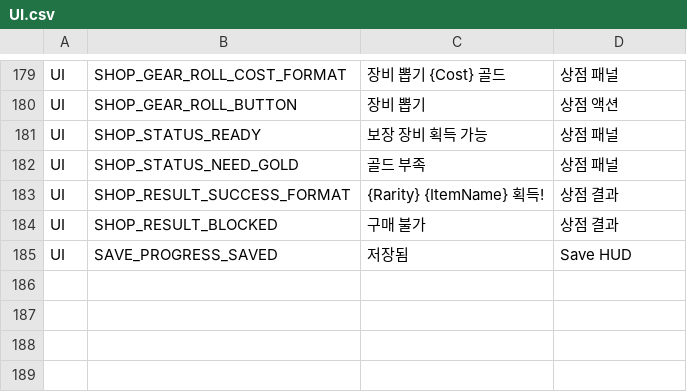
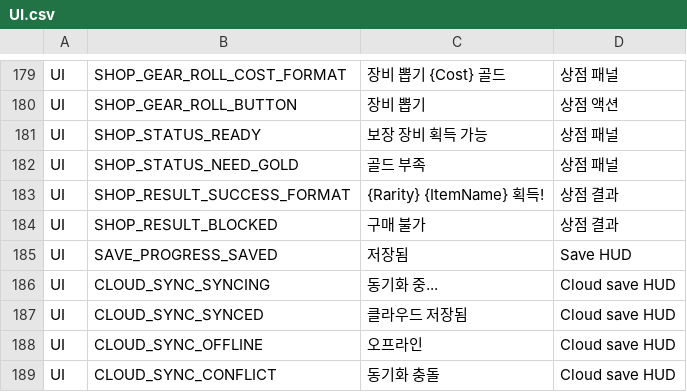
Before and after one commit to ewoo14/idle-project, a CSV file: client/Content/Localization/Game/ko/UI.csv, drawn as a sheet; only a part is shown, gaps mark what is left out.

```diff
--- a/client/Content/Localization/Game/ko/UI.csv
+++ b/client/Content/Localization/Game/ko/UI.csv
@@ -185 +185,5 @@ UI,SHOP_RESULT_BLOCKED,"구매 불가","상점 결과"
 UI,SAVE_PROGRESS_SAVED,"저장됨","Save HUD"
+UI,CLOUD_SYNC_SYNCING,"동기화 중...","Cloud save HUD"
+UI,CLOUD_SYNC_SYNCED,"클라우드 저장됨","Cloud save HUD"
+UI,CLOUD_SYNC_OFFLINE,"오프라인","Cloud save HUD"
+UI,CLOUD_SYNC_CONFLICT,"동기화 충돌","Cloud save HUD"
```
Also changed, not shown: client/Content/Localization/Game/en/UI.csv, 29 other files.
